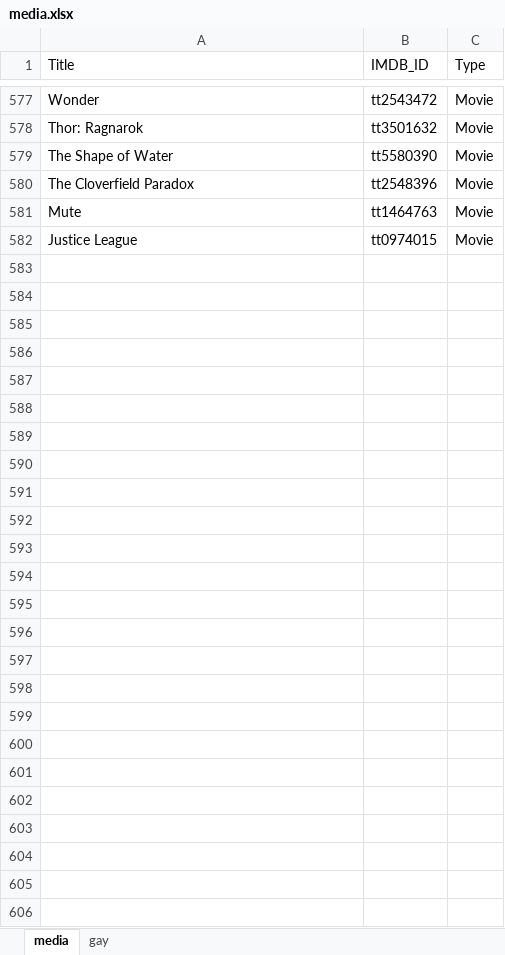
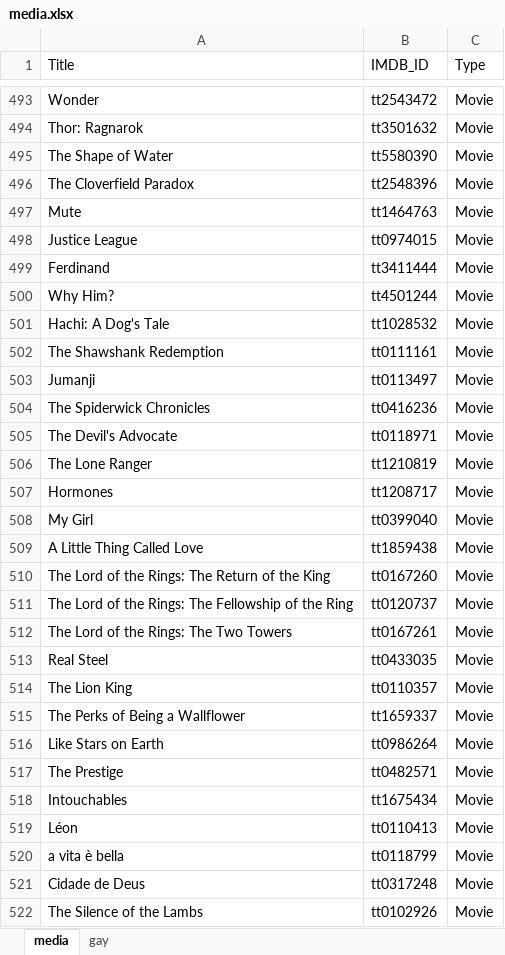
Before and after one commit to GrayYoung/grayyoung.github.io, an Excel workbook: data/media.xlsx, sheet media, drawn as a sheet; only a part is shown, gaps mark what is left out; values as stored, in another font and other column widths than the file's, no borders; table styles not drawn; the diff covers the shown part only; the diff names each change by its address in the sheet, - before the commit and + after, or states it on an @@ line.

Commit message:
add media data

```diff
--- a/data/media.xlsx (sheet media)
+++ b/data/media.xlsx (sheet media)
+row 499: Ferdinand | tt3411444 | Movie
+row 500: Why Him? | tt4501244 | Movie
+row 501: Hachi: A Dog's Tale | tt1028532 | Movie
+row 502: The Shawshank Redemption | tt0111161 | Movie
+row 503: Jumanji | tt0113497 | Movie
+row 504: The Spiderwick Chronicles | tt0416236 | Movie
+row 505: The Devil's Advocate | tt0118971 | Movie
+row 506: The Lone Ranger | tt1210819 | Movie
+row 507: Hormones | tt1208717 | Movie
+row 508: My Girl | tt0399040 | Movie
+row 509: A Little Thing Called Love | tt1859438 | Movie
+row 510: The Lord of the Rings: The Return of the King | tt0167260 | Movie
+row 511: The Lord of the Rings: The Fellowship of the Ring | tt0120737 | Movie
+row 512: The Lord of the Rings: The Two Towers | tt0167261 | Movie
+row 513: Real Steel | tt0433035 | Movie
+row 514: The Lion King | tt0110357 | Movie
+row 515: The Perks of Being a Wallflower | tt1659337 | Movie
+row 516: Like Stars on Earth | tt0986264 | Movie
+row 517: The Prestige | tt0482571 | Movie
+row 518: Intouchables | tt1675434 | Movie
+row 519: Léon | tt0110413 | Movie
+row 520: a vita è bella | tt0118799 | Movie
+row 521: Cidade de Deus | tt0317248 | Movie
+row 522: The Silence of the Lambs | tt0102926 | Movie
```
Also changed, not shown: 84 removed rows elsewhere in this sheet, sheet gay.
